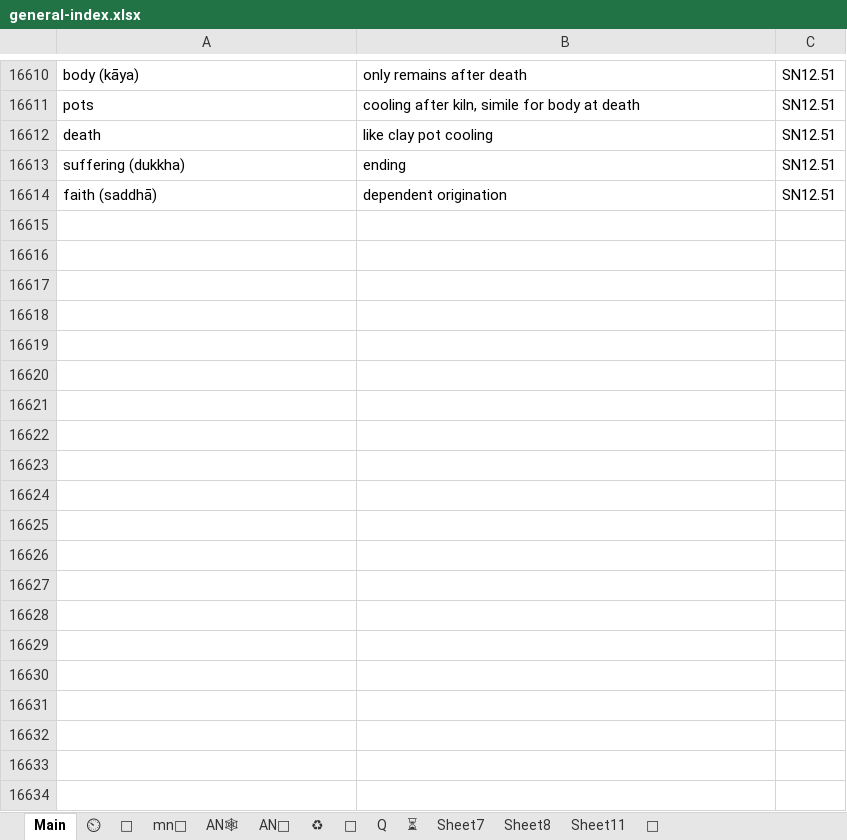
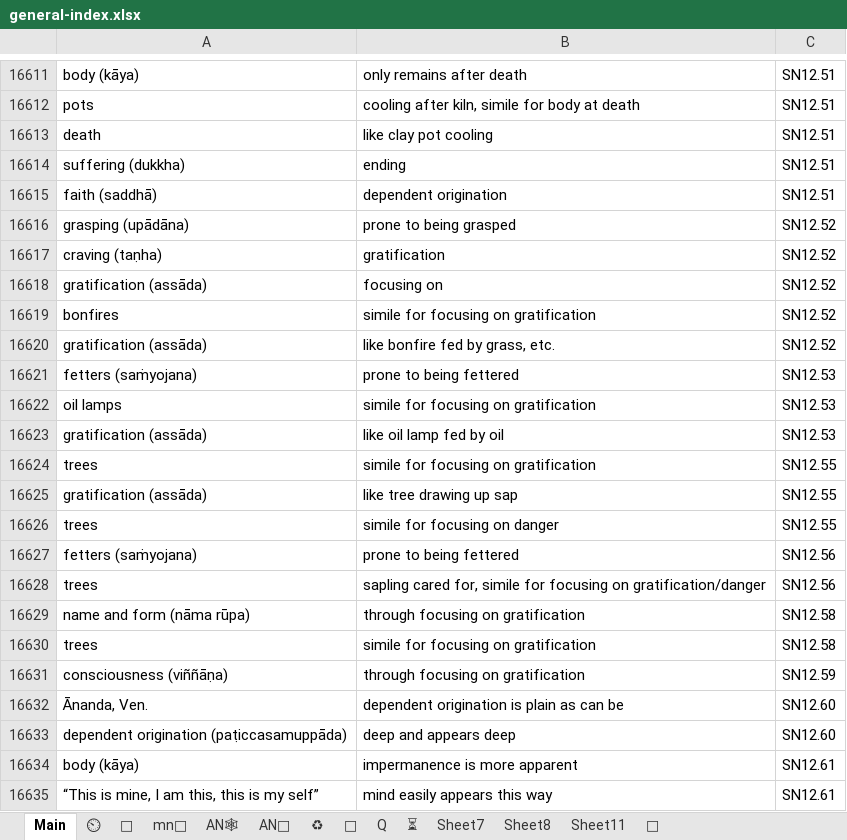
Before and after one commit to thesunshade/sutta-index, an Excel workbook: src/data/general-index.xlsx, sheet Main, drawn as a sheet; only a part is shown, gaps mark what is left out; values as stored, in another font and other column widths than the file's, no borders; conditional formats not drawn; the diff covers the shown part only; the diff names each change by its address in the sheet, - before the commit and + after, or states it on an @@ line.

```diff
--- a/src/data/general-index.xlsx (sheet Main)
+++ b/src/data/general-index.xlsx (sheet Main)
+row 16616: grasping (upādāna) | prone to being grasped | SN12.52
+row 16617: craving (taṇha) | gratification | SN12.52
+row 16618: gratification (assāda) | focusing on | SN12.52
+row 16619: bonfires | simile for focusing on gratification | SN12.52
+row 16620: gratification (assāda) | like bonfire fed by grass, etc. | SN12.52
+row 16621: fetters (saṁyojana) | prone to being fettered | SN12.53
+row 16622: oil lamps | simile for focusing on gratification | SN12.53
+row 16623: gratification (assāda) | like oil lamp fed by oil | SN12.53
+row 16624: trees | simile for focusing on gratification | SN12.55
+row 16625: gratification (assāda) | like tree drawing up sap | SN12.55
+row 16626: trees | simile for focusing on danger | SN12.55
+row 16627: fetters (saṁyojana) | prone to being fettered | SN12.56
+row 16628: trees | sapling cared for, simile for focusing on gratification/danger | SN12.56
+row 16629: name and form (nāma rūpa) | through focusing on gratification | SN12.58
+row 16630: trees | simile for focusing on gratification | SN12.58
+row 16631: consciousness (viññāṇa) | through focusing on gratification | SN12.59
+row 16632: Ānanda, Ven. | dependent origination is plain as can be | SN12.60
+row 16633: dependent origination (paṭiccasamuppāda) | deep and appears deep | SN12.60
+row 16634: body (kāya) | impermanence is more apparent | SN12.61
+row 16635: “This is mine, I am this, this is my self” | mind easily appears this way | SN12.61
```
Also changed, not shown: 34 added rows, 1 removed row, 109 moved rows and 6 edited cells elsewhere in this sheet, sheet ⏲, sheet 🔀, 10 other files.
